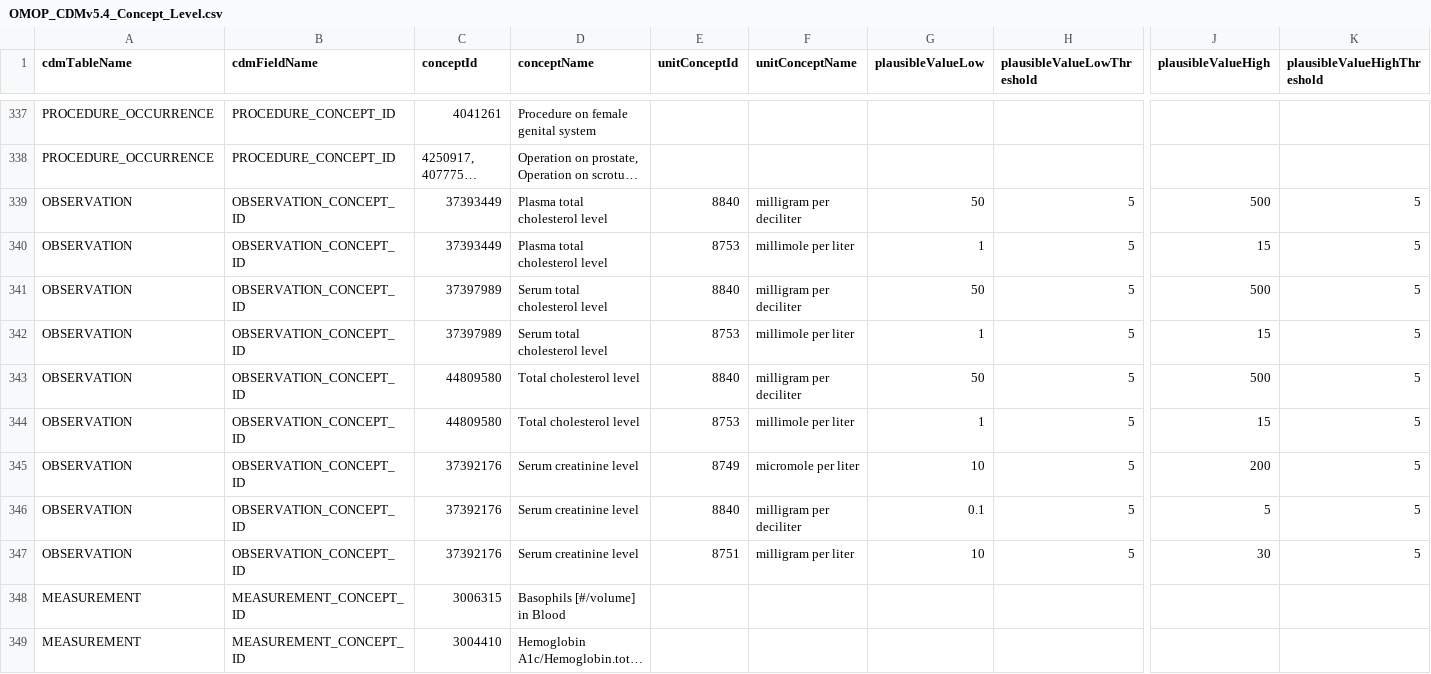
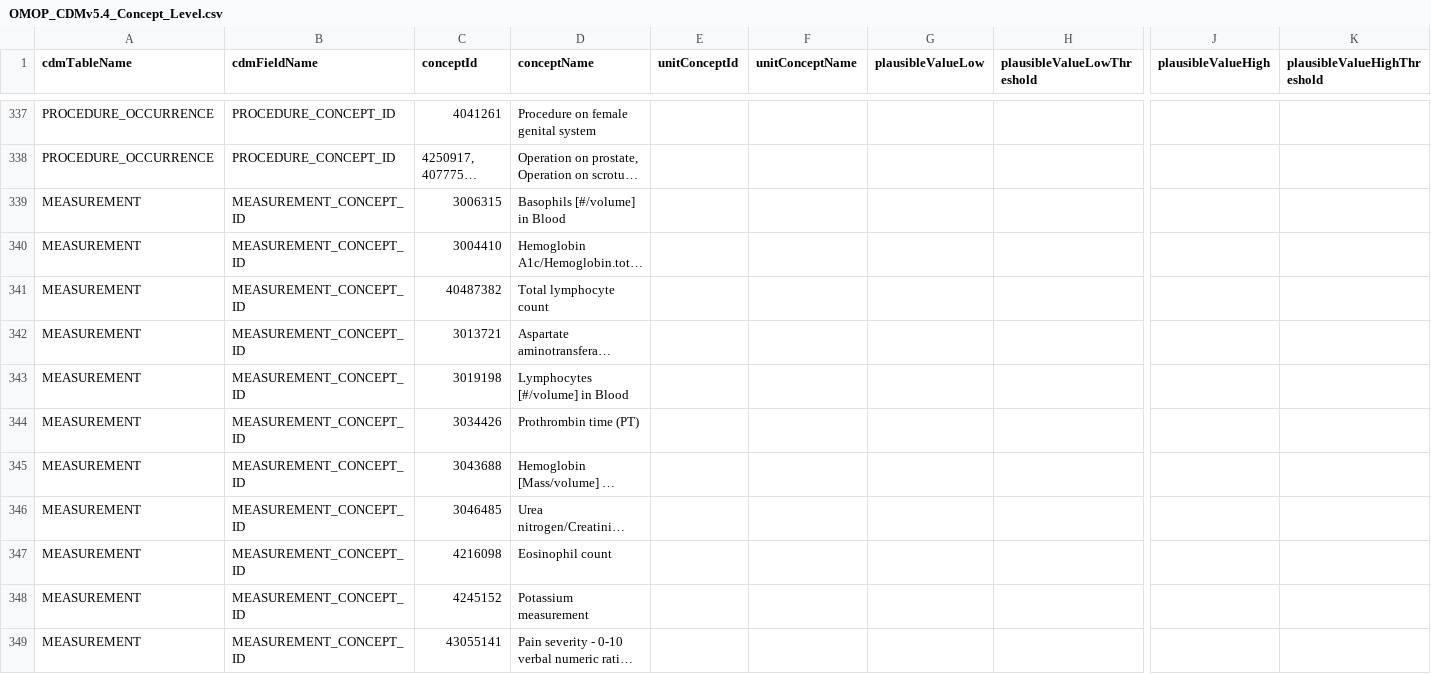
Before and after one commit to mi-erasmusmc/DataQualityDashboard, a CSV file: inst/csv/OMOP_CDMv5.4_Concept_Level.csv, drawn as a sheet; only a part is shown, gaps mark what is left out; the shorter side is filled out with more unchanged rows; long unchanged cells end in …; rows hold the shown columns only; the diff names each change by its address in the sheet, - before the commit and + after, or states it on an @@ line.

```diff
--- a/inst/csv/OMOP_CDMv5.4_Concept_Level.csv
+++ b/inst/csv/OMOP_CDMv5.4_Concept_Level.csv
-row 339: OBSERVATION | OBSERVATION_CONCEPT_ID | 37393449 | Plasma total cholesterol level | 8840 | milligram per deciliter | 50 | 5 | 500 | 5
-row 340: OBSERVATION | OBSERVATION_CONCEPT_ID | 37393449 | Plasma total cholesterol level | 8753 | millimole per liter | 1 | 5 | 15 | 5
-row 341: OBSERVATION | OBSERVATION_CONCEPT_ID | 37397989 | Serum total cholesterol level | 8840 | milligram per deciliter | 50 | 5 | 500 | 5
-row 342: OBSERVATION | OBSERVATION_CONCEPT_ID | 37397989 | Serum total cholesterol level | 8753 | millimole per liter | 1 | 5 | 15 | 5
-row 343: OBSERVATION | OBSERVATION_CONCEPT_ID | 44809580 | Total cholesterol level | 8840 | milligram per deciliter | 50 | 5 | 500 | 5
-row 344: OBSERVATION | OBSERVATION_CONCEPT_ID | 44809580 | Total cholesterol level | 8753 | millimole per liter | 1 | 5 | 15 | 5
-row 345: OBSERVATION | OBSERVATION_CONCEPT_ID | 37392176 | Serum creatinine level | 8749 | micromole per liter | 10 | 5 | 200 | 5
-row 346: OBSERVATION | OBSERVATION_CONCEPT_ID | 37392176 | Serum creatinine level | 8840 | milligram per deciliter | 0.1 | 5 | 5 | 5
-row 347: OBSERVATION | OBSERVATION_CONCEPT_ID | 37392176 | Serum creatinine level | 8751 | milligram per liter | 10 | 5 | 30 | 5
```
Also changed, not shown: 4 other files.
